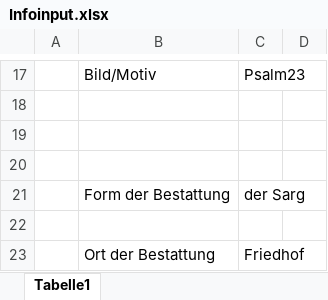
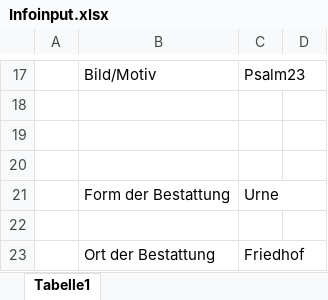
Before and after one commit to Nairyd/Aaron, an Excel workbook: Infoinput.xlsx, sheet Tabelle1, drawn as a sheet; only a part is shown, gaps mark what is left out; values as stored, in another font and other column widths than the file's, no borders; the diff names each change by its address in the sheet, - before the commit and + after, or states it on an @@ line.

```diff
--- a/Infoinput.xlsx (sheet Tabelle1)
+++ b/Infoinput.xlsx (sheet Tabelle1)
-C21: der Sarg
+C21: Urne
```
Also changed, not shown: 3 other files.
